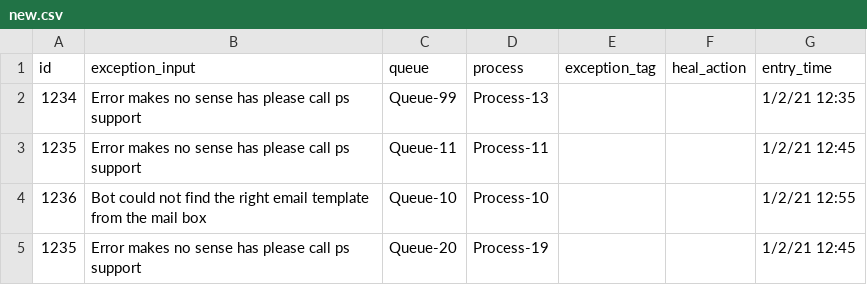
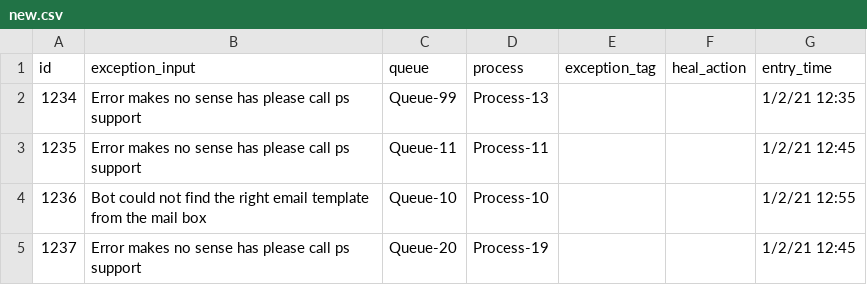
Before and after one commit to ankitshaw/Tagler, a CSV file: models/new.csv, drawn as a sheet.

```diff
--- a/models/new.csv
+++ b/models/new.csv
@@ -4,2 +4,2 @@ id,exception_input,queue,process,exception_tag,heal_action,entry_time
 1236,Bot could not find the right email template from the mail box,Queue-10,Process-10,,,1/2/21 12:55
-1235,Error makes no sense has please call ps support,Queue-20,Process-19,,,1/2/21 12:45
+1237,Error makes no sense has please call ps support,Queue-20,Process-19,,,1/2/21 12:45
```
Also changed, not shown: 2 other files.
